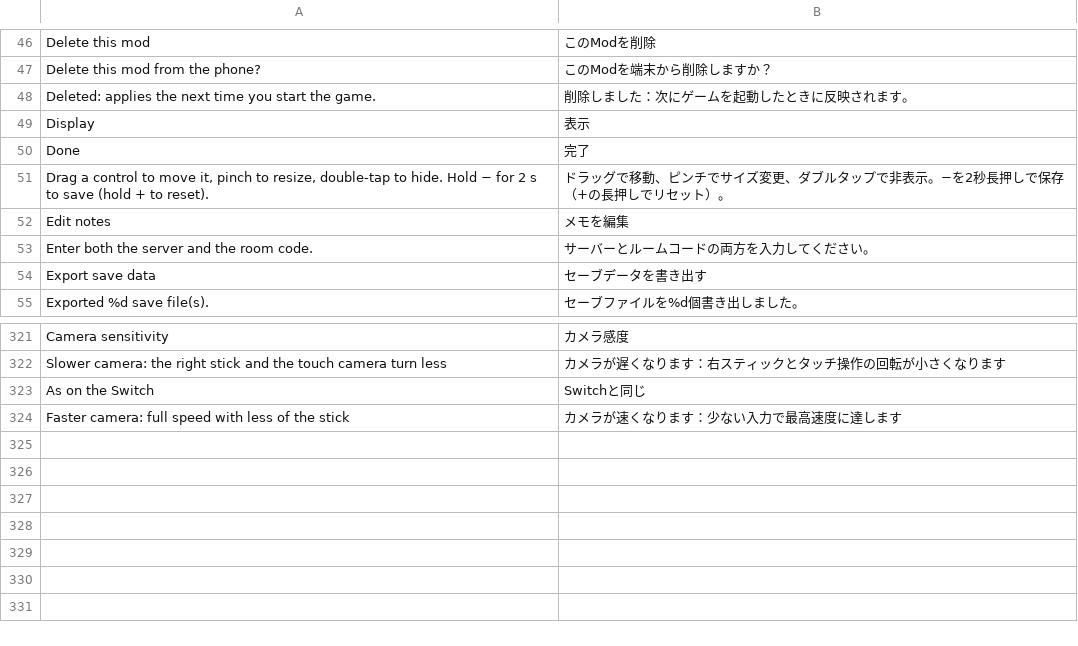
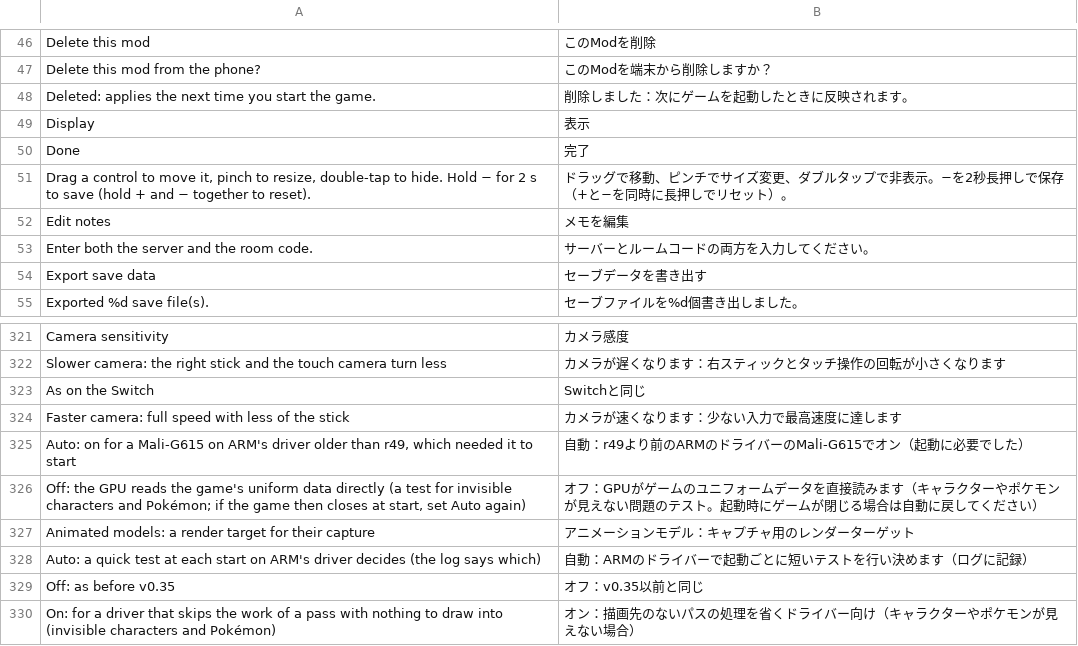
Before and after one commit to simipoB/Arceus-Native-Android, a TSV file: dm/android/app/assets/lang/ja.tsv, drawn as a sheet; only a part is shown, gaps mark what is left out.

Commit message:
Arm's driver: a start-up test of transform feedback captures, and a working Off for the uniform snapshot
Characters, Pokemon, NPCs and swaying trees are not drawn on Arm's own driver (G615
r44p1: #1 #4 #6 #10 #11 #13); PanVK on the same phones draws them, and the engine
logs nothing wrong. Two suspects are left, and this tells them apart:
- tf_selftest.h: on Arm's driver (DM_VK_TF_SELFTEST=1 anywhere) a tiny vertex shader
  stores 96 words the way the captures run (no attachments, rasterizer discard), with
  a 1x1 colour attachment, and as a compute shader; the log says how many each wrote.
  When only the attachment way works, capture passes get that attachment (g_tf_att,
  DM_VK_TF_ATT=0 / 1). The SPIR-V is hand-assembled (tf_selftest_spv.h); Arm's offline
  compiler takes it. A crash in the test leaves a marker and later starts skip it.
- DM_VK_UBO_SNAPSHOT (on by default for a G615 on Arm's driver before r49): uniform
  updates are also written into the game's memory as they are recorded, so later
  snapshots in the submission see them; the menu's switch is Auto / Off / On (its
  Off was unset, which the engine turned back on for a G615).

```diff
--- a/dm/android/app/assets/lang/ja.tsv
+++ b/dm/android/app/assets/lang/ja.tsv
@@ -50,3 +50,3 @@ Display	表示
 Done	完了
-Drag a control to move it, pinch to resize, double-tap to hide. Hold − for 2 s to save (hold + to reset).	ドラッグで移動、ピンチでサイズ変更、ダブルタップで非表示。−を2秒長押しで保存（+の長押しでリセット）。
+Drag a control to move it, pinch to resize, double-tap to hide. Hold − for 2 s to save (hold + and − together to reset).	ドラッグで移動、ピンチでサイズ変更、ダブルタップで非表示。−を2秒長押しで保存（+と−を同時に長押しでリセット）。
 Edit notes	メモを編集
@@ -324 +324,7 @@ As on the Switch	Switchと同じ
 Faster camera: full speed with less of the stick	カメラが速くなります：少ない入力で最高速度に達します
+Auto: on for a Mali-G615 on ARM's driver older than r49, which needed it to start	自動：r49より前のARMのドライバーのMali-G615でオン（起動に必要でした）
+Off: the GPU reads the game's uniform data directly (a test for invisible characters and Pokémon; if the game then closes at start, set Auto again)	オフ：GPUがゲームのユニフォームデータを直接読みます（キャラクターやポケモンが見えない問題のテスト。起動時にゲームが閉じる場合は自動に戻してください）
+Animated models: a render target for their capture	アニメーションモデル：キャプチャ用のレンダーターゲット
+Auto: a quick test at each start on ARM's driver decides (the log says which)	自動：ARMのドライバーで起動ごとに短いテストを行い決めます（ログに記録）
+Off: as before v0.35	オフ：v0.35以前と同じ
+On: for a driver that skips the work of a pass with nothing to draw into (invisible characters and Pokémon)	オン：描画先のないパスの処理を省くドライバー向け（キャラクターやポケモンが見えない場合）
```
Also changed, not shown: dm/android/app/assets/lang/es.tsv, dm/android/app/assets/lang/fr.tsv, 6 other files.
